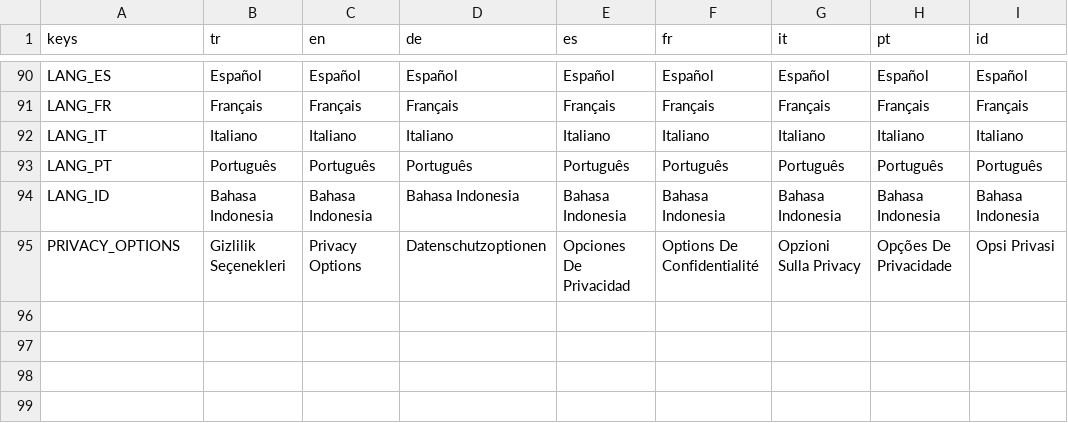
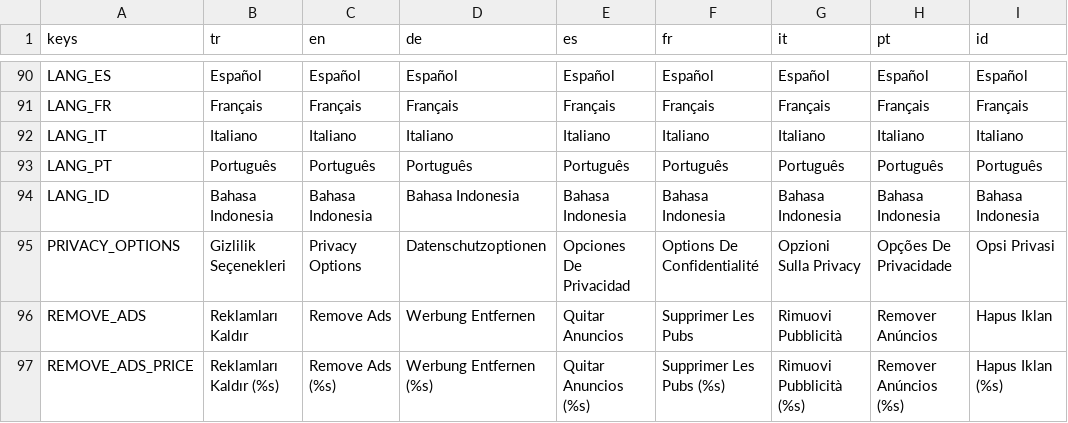
Before and after one commit to sezertanci/Pawnic, a CSV file: data/translations.csv, drawn as a sheet; only a part is shown, gaps mark what is left out.

```diff
--- a/data/translations.csv
+++ b/data/translations.csv
@@ -95 +95,3 @@ LANG_ID,Bahasa Indonesia,Bahasa Indonesia,Bahasa Indonesia,Bahasa Indonesia,Baha
 PRIVACY_OPTIONS,Gizlilik Seçenekleri,Privacy Options,Datenschutzoptionen,Opciones De Privacidad,Options De Confidentialité,Opzioni Sulla Privacy,Opções De Privacidade,Opsi Privasi
+REMOVE_ADS,Reklamları Kaldır,Remove Ads,Werbung Entfernen,Quitar Anuncios,Supprimer Les Pubs,Rimuovi Pubblicità,Remover Anúncios,Hapus Iklan
+REMOVE_ADS_PRICE,Reklamları Kaldır (%s),Remove Ads (%s),Werbung Entfernen (%s),Quitar Anuncios (%s),Supprimer Les Pubs (%s),Rimuovi Pubblicità (%s),Remover Anúncios (%s),Hapus Iklan (%s)
```
Also changed, not shown: 33 other files.
